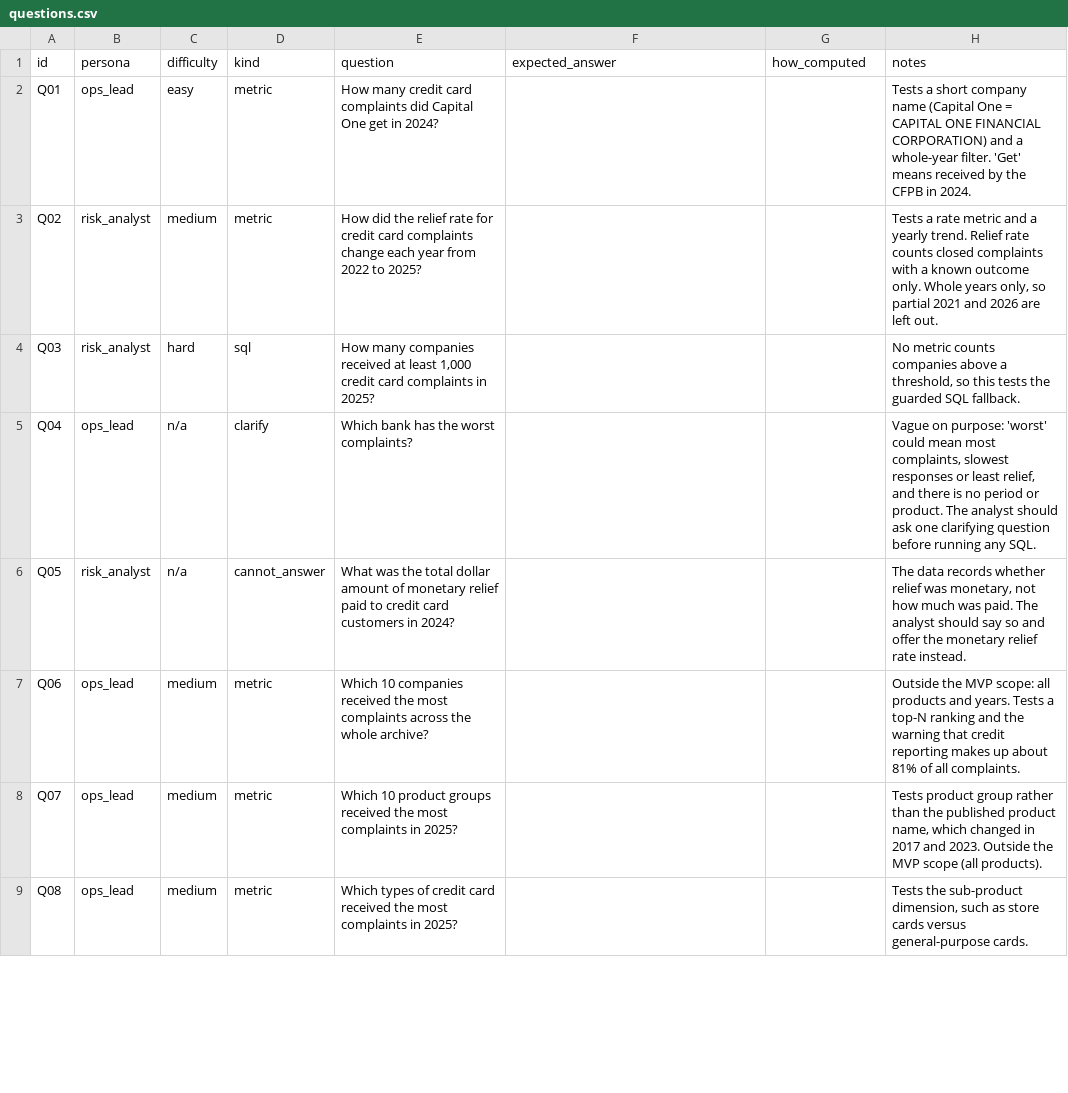
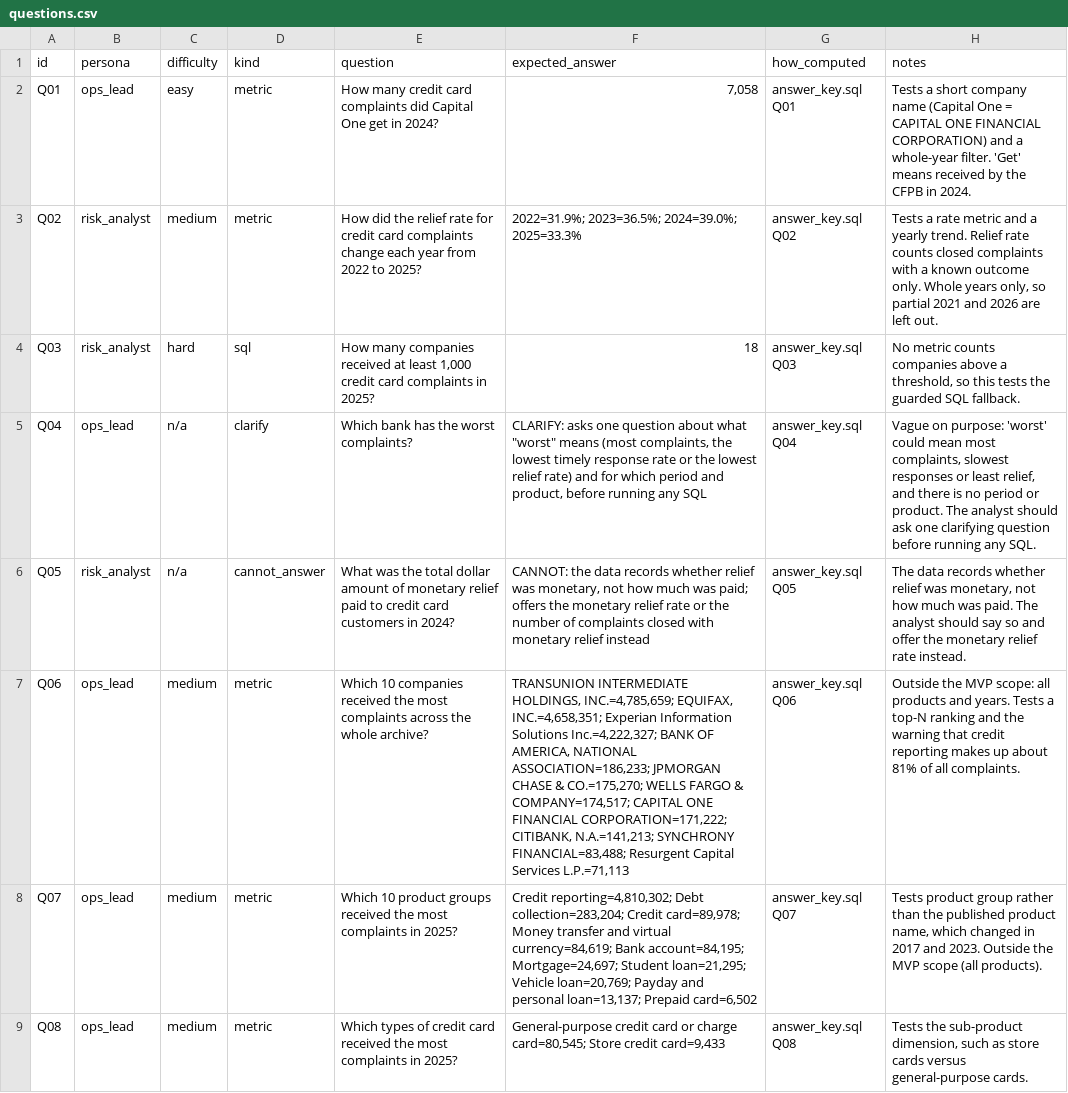
Before and after one commit to Faizun-Faria/query-cf, a CSV file: evals/questions.csv, drawn as a sheet; only a part is shown; the diff covers the shown part only; the diff names each change by its address in the sheet, - before the commit and + after, or states it on an @@ line.

Commit message:
Phase 4: answer key computed in SQL

```diff
--- a/evals/questions.csv
+++ b/evals/questions.csv
-F2 (expected_answer): (empty)
+F2 (expected_answer): 7,058
-G2 (how_computed): (empty)
+G2 (how_computed): answer_key.sql Q01
-F3 (expected_answer): (empty)
+F3 (expected_answer): 2022=31.9%; 2023=36.5%; 2024=39.0%; 2025=33.3%
-G3 (how_computed): (empty)
+G3 (how_computed): answer_key.sql Q02
-F4 (expected_answer): (empty)
+F4 (expected_answer): 18
-G4 (how_computed): (empty)
+G4 (how_computed): answer_key.sql Q03
-F5 (expected_answer): (empty)
+F5 (expected_answer): CLARIFY: asks one question about what "worst" means (most complaints, the lowest timely response rate or the lowest relief rate) and for which period and product, before running any SQL
-G5 (how_computed): (empty)
+G5 (how_computed): answer_key.sql Q04
-F6 (expected_answer): (empty)
+F6 (expected_answer): CANNOT: the data records whether relief was monetary, not how much was paid; offers the monetary relief rate or the number of complaints closed with monetary relief instead
-G6 (how_computed): (empty)
+G6 (how_computed): answer_key.sql Q05
-F7 (expected_answer): (empty)
+F7 (expected_answer): TRANSUNION INTERMEDIATE HOLDINGS, INC.=4,785,659; EQUIFAX, INC.=4,658,351; Experian Information Solutions Inc.=4,222,327; BANK OF AMERICA, NATIONAL ASSOCIATION=186,233; JPMORGAN CHASE & CO.=175,270; WELLS FARGO & COMPANY=174,517; CAPITAL ONE FINANCIAL CORPORATION=171,222; CITIBANK, N.A.=141,213; SYNCHRONY FINANCIAL=83,488; Resurgent Capital Services L.P.=71,113
-G7 (how_computed): (empty)
+G7 (how_computed): answer_key.sql Q06
-F8 (expected_answer): (empty)
+F8 (expected_answer): Credit reporting=4,810,302; Debt collection=283,204; Credit card=89,978; Money transfer and virtual currency=84,619; Bank account=84,195; Mortgage=24,697; Student loan=21,295; Vehicle loan=20,769; Payday and personal loan=13,137; Prepaid card=6,502
-G8 (how_computed): (empty)
+G8 (how_computed): answer_key.sql Q07
-F9 (expected_answer): (empty)
+F9 (expected_answer): General-purpose credit card or charge card=80,545; Store credit card=9,433
-G9 (how_computed): (empty)
+G9 (how_computed): answer_key.sql Q08
```
Also changed, not shown: 34 edited cells elsewhere in this file, 1 other file.
